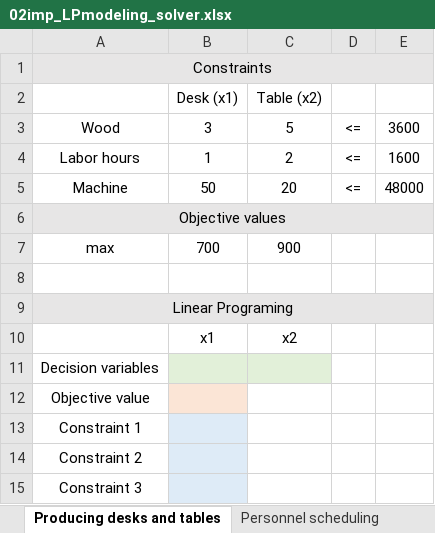
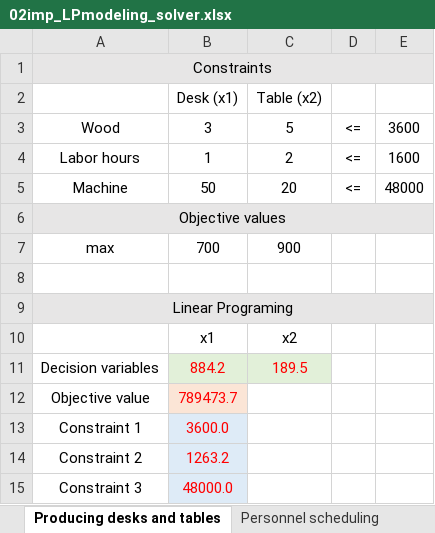
Before and after one commit to weslleyalmeid/DataScience-Studies, an Excel workbook: Operational Research/02 - Linear Programming/02imp_LPmodeling_solver.xlsx, sheet Producing desks and tables, drawn as a sheet; values as stored, in another font and other column widths than the file's, no borders; the diff names each change by its address in the sheet, - before the commit and + after, or states it on an @@ line.

```diff
--- a/Operational Research/02 - Linear Programming/02imp_LPmodeling_solver.xlsx (sheet Producing desks and tables)
+++ b/Operational Research/02 - Linear Programming/02imp_LPmodeling_solver.xlsx (sheet Producing desks and tables)
-B11 (Desk (x1)): (empty)
+B11 (Desk (x1)): 884.2
-C11 (Table (x2)): (empty)
+C11 (Table (x2)): 189.5
-B12 (Desk (x1)): (empty)
+B12 (Desk (x1)): 789473.7
-B13 (Desk (x1)): (empty)
+B13 (Desk (x1)): 3600.0
-B14 (Desk (x1)): (empty)
+B14 (Desk (x1)): 1263.2
-B15 (Desk (x1)): (empty)
+B15 (Desk (x1)): 48000.0
```
Also changed, not shown: sheet Personnel scheduling.
